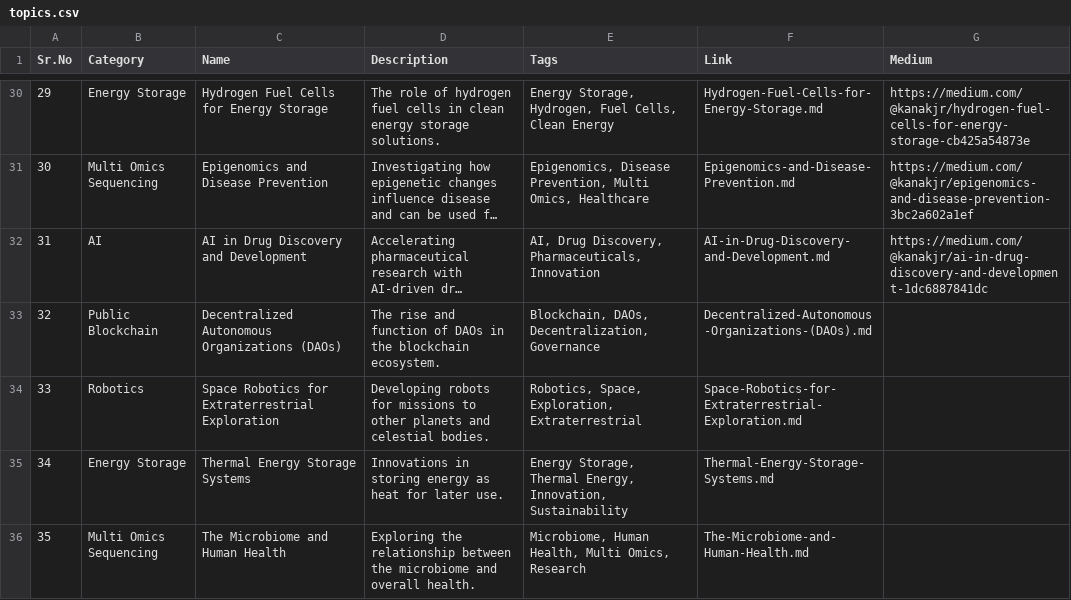
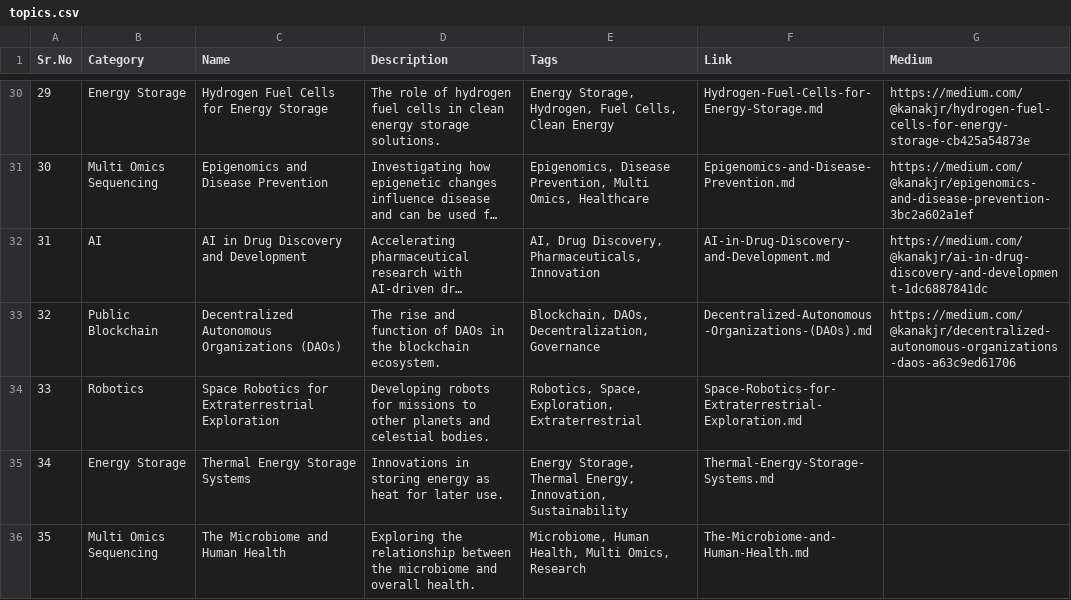
Before and after one commit to Kanakjr/100-days-of-AI-Writing, a CSV file: topics.csv, drawn as a sheet; only a part is shown, gaps mark what is left out; long unchanged cells end in …; the diff names each change by its address in the sheet, - before the commit and + after, or states it on an @@ line.

Commit message:
Added Decentralized Autonomous Organizations (DAOs) article

```diff
--- a/topics.csv
+++ b/topics.csv
-G33 (Medium): (empty)
+G33 (Medium): https://medium.com/@kanakjr/decentralized-autonomous-organizations-daos-a63c9ed61706
```
Also changed, not shown: 1 other file.
